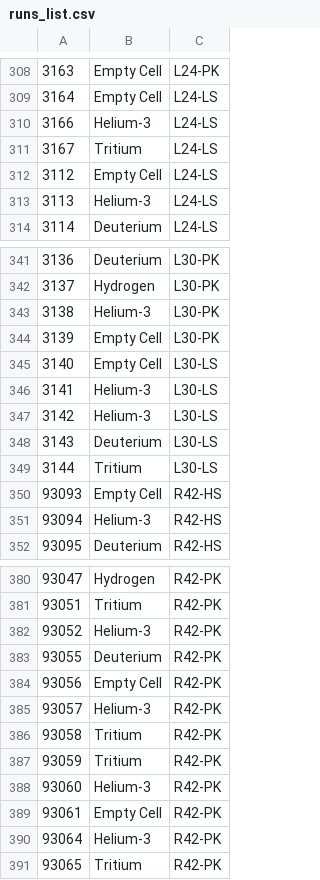
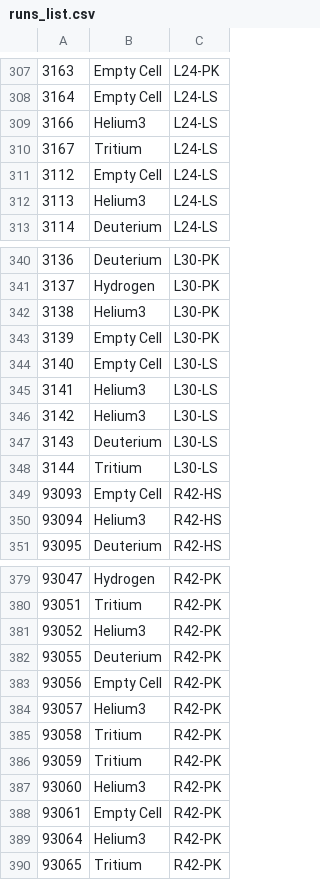
Before and after one commit to nathalysns/matc, a CSV file: runs_list.csv, drawn as a sheet; only a part is shown, gaps mark what is left out; the diff covers the shown part only.

```diff
--- a/runs_list.csv
+++ b/runs_list.csv
@@ -309,6 +308,6 @@
 3164,Empty Cell,L24-LS,
-3166,Helium-3,L24-LS,
+3166,Helium3,L24-LS,
 3167,Tritium,L24-LS,
 3112,Empty Cell,L24-LS,
-3113,Helium-3,L24-LS,
+3113,Helium3,L24-LS,
 3114,Deuterium,L24-LS,
@@ -342,7 +341,7 @@
 3137,Hydrogen,L30-PK,
-3138,Helium-3,L30-PK,
+3138,Helium3,L30-PK,
 3139,Empty Cell,L30-PK,
 3140,Empty Cell,L30-LS,
-3141,Helium-3,L30-LS,
-3142,Helium-3,L30-LS,
+3141,Helium3,L30-LS,
+3142,Helium3,L30-LS,
 3143,Deuterium,L30-LS,
@@ -350,3 +349,3 @@
 93093,Empty Cell,R42-HS,
-93094,Helium-3,R42-HS,
+93094,Helium3,R42-HS,
 93095,Deuterium,R42-HS,
@@ -381,11 +380,11 @@
 93051,Tritium,R42-PK,
-93052,Helium-3,R42-PK,
+93052,Helium3,R42-PK,
 93055,Deuterium,R42-PK,
 93056,Empty Cell,R42-PK,
-93057,Helium-3,R42-PK,
+93057,Helium3,R42-PK,
 93058,Tritium,R42-PK,
 93059,Tritium,R42-PK,
-93060,Helium-3,R42-PK,
+93060,Helium3,R42-PK,
 93061,Empty Cell,R42-PK,
-93064,Helium-3,R42-PK,
+93064,Helium3,R42-PK,
 93065,Tritium,R42-PK,
```
Also changed, not shown: 1 removed row and 28 edited cells elsewhere in this file, 1 other file.
